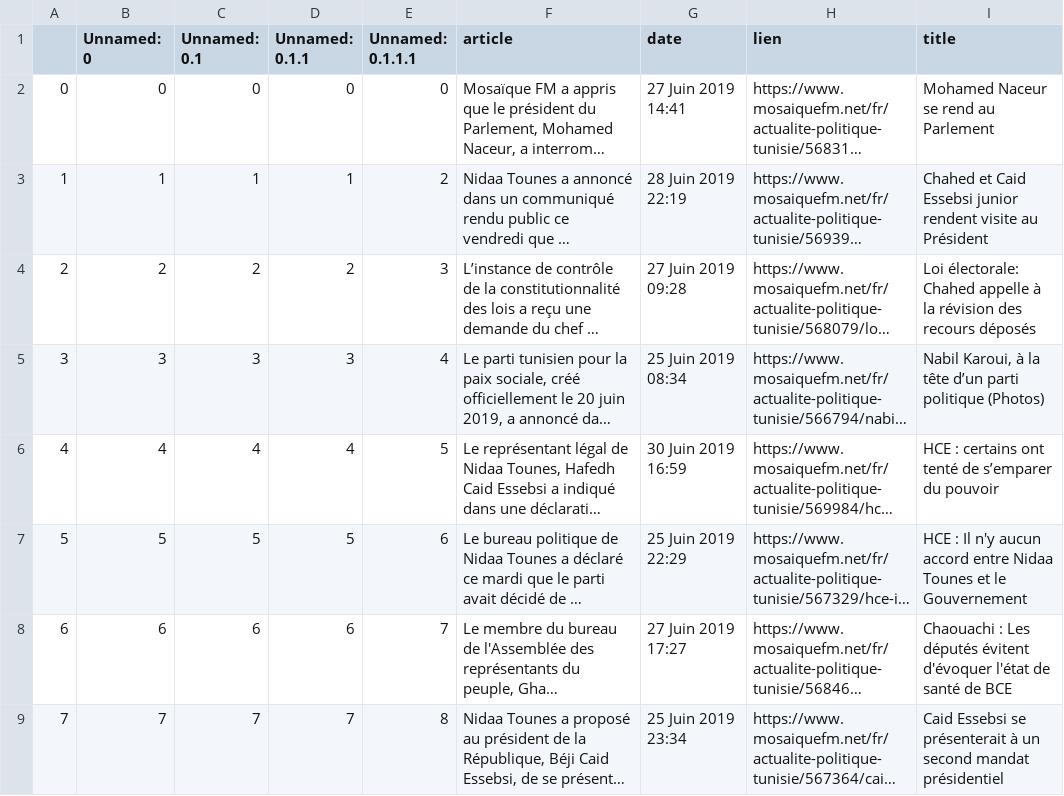
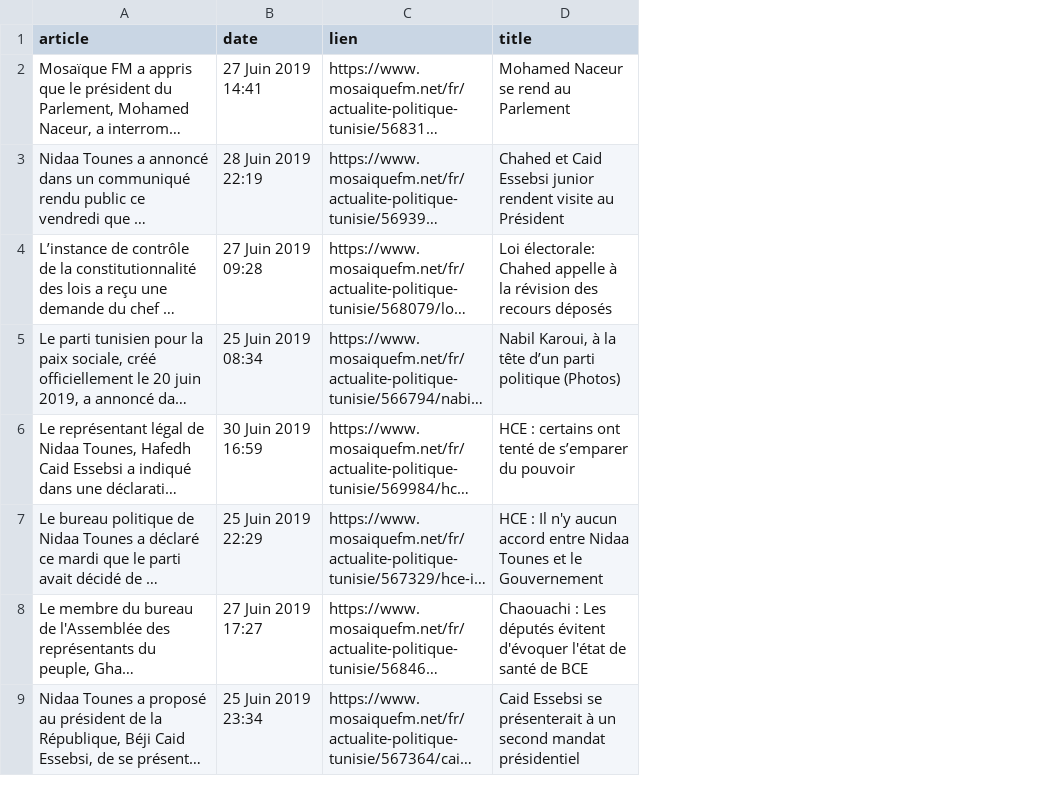
Before and after one commit to Bal3ouz/Ginispa, a CSV file: Mokhtar/blueprint_login/current_data.csv, drawn as a sheet; only a part is shown; long unchanged cells end in …; removed rows and columns are numbered as before the commit, all else as after; the diff covers the shown part only; the diff names each change by its address in the sheet, - before the commit and + after, or states it on an @@ line.

```diff
--- a/Mokhtar/blueprint_login/current_data.csv
+++ b/Mokhtar/blueprint_login/current_data.csv
-column A, rows 2-9: 0 | 1 | 2 | 3 | 4 | 5 | 6 | 7
-column B (Unnamed: 0), rows 2-9: 0 | 1 | 2 | 3 | 4 | 5 | 6 | 7
-column C (Unnamed: 0.1), rows 2-9: 0 | 1 | 2 | 3 | 4 | 5 | 6 | 7
-column D (Unnamed: 0.1.1), rows 2-9: 0 | 1 | 2 | 3 | 4 | 5 | 6 | 7
-column E (Unnamed: 0.1.1.1), rows 2-9: 0 | 2 | 3 | 4 | 5 | 6 | 7 | 8
```
Also changed, not shown: 1 added row and 2 removed rows elsewhere in this file, Mokhtar/blueprint_login/saved_data.csv, 7 other files.
